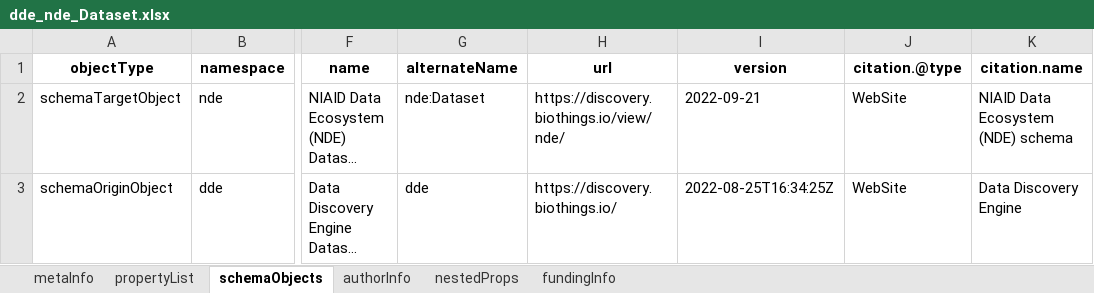
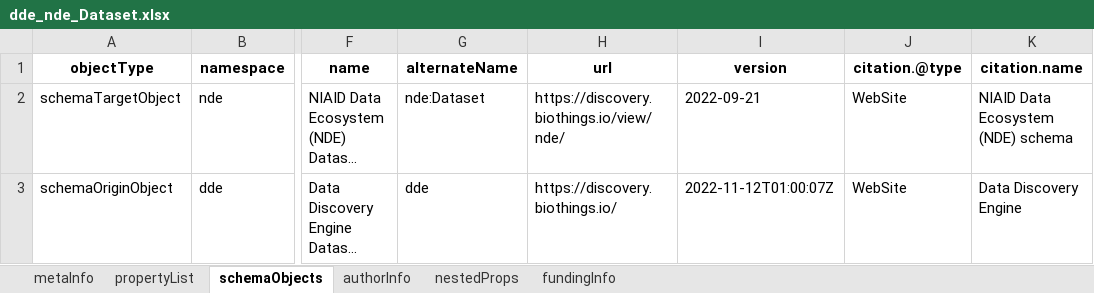
Before and after one commit to gtsueng/DDE-CrossWalks, an Excel workbook: draft crosswalks/dde_nde_Dataset.xlsx, sheet schemaObjects, drawn as a sheet; only a part is shown, gaps mark what is left out; long unchanged cells end in …; values as stored, in another font and other column widths than the file's, no borders; the diff names each change by its address in the sheet, - before the commit and + after, or states it on an @@ line.

```diff
--- a/draft crosswalks/dde_nde_Dataset.xlsx (sheet schemaObjects)
+++ b/draft crosswalks/dde_nde_Dataset.xlsx (sheet schemaObjects)
-I3 (version): 2022-08-25T16:34:25Z
+I3 (version): 2022-11-12T01:00:07Z
```
Also changed, not shown: sheet metaInfo, draft crosswalks/dryad_nde_ComputationalTool.xlsx, draft crosswalks/mendeley_nde_ComputationalTool.xlsx, 35 other files.
